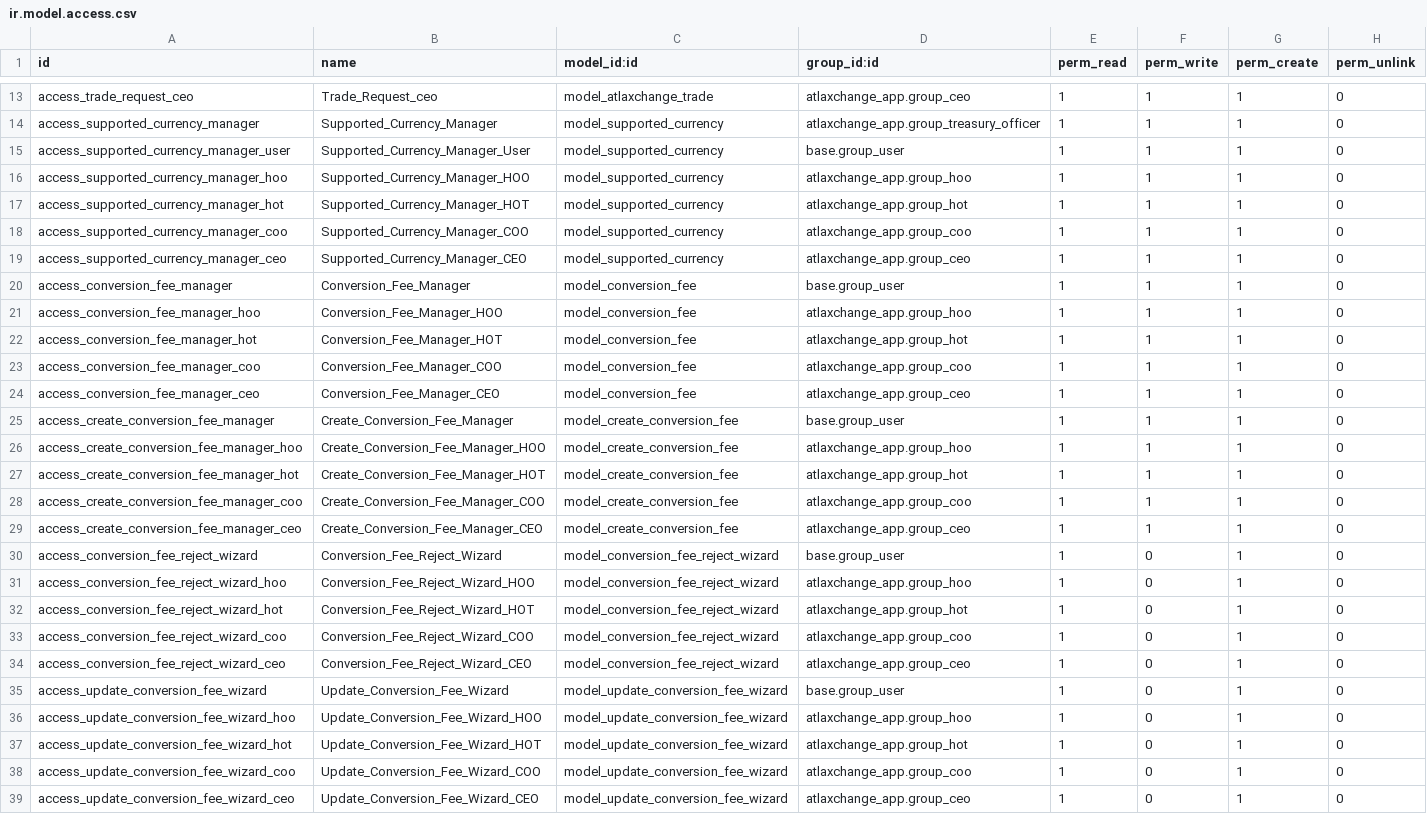
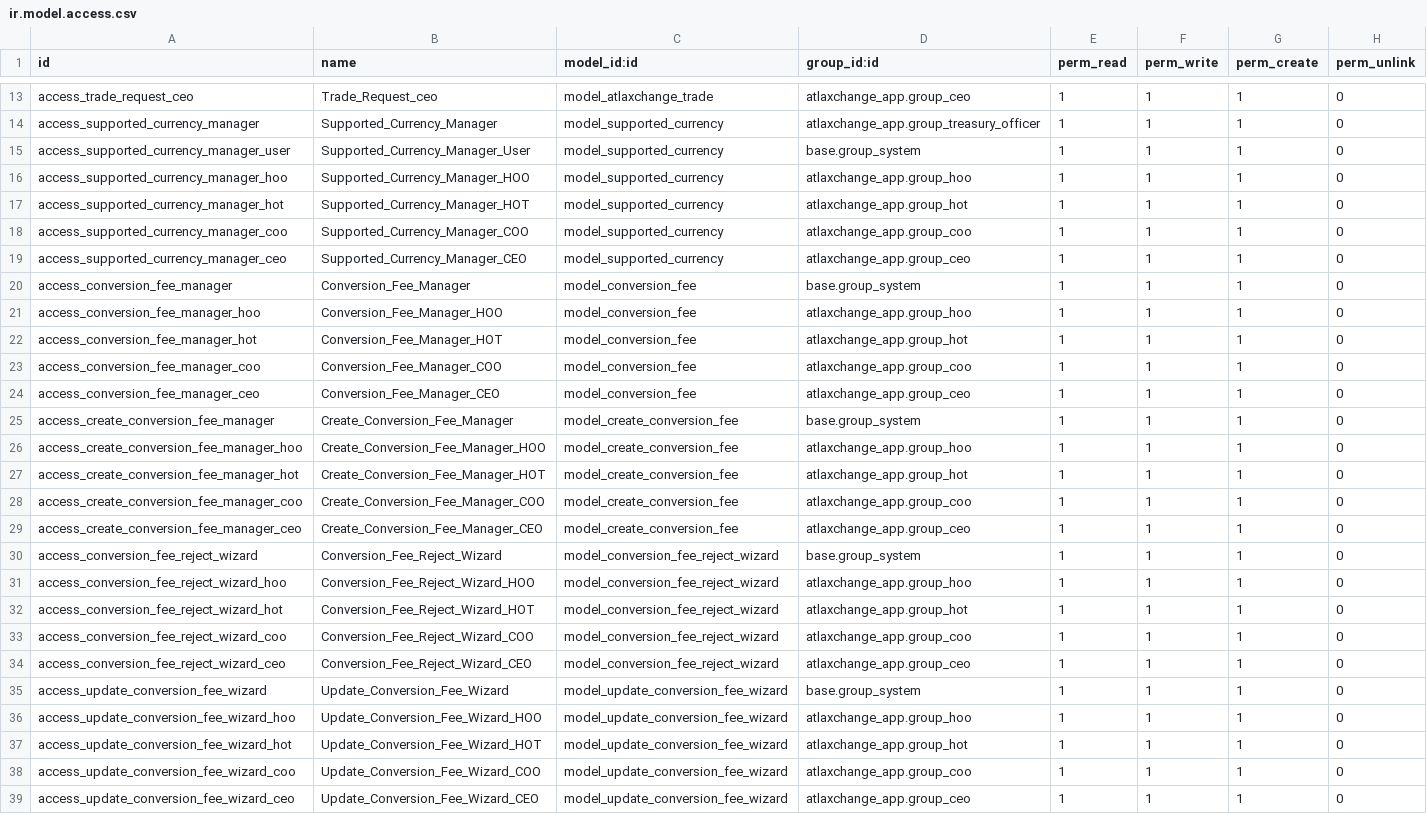
Before and after one commit to hollawhalaybabs/atlaxchange, a CSV file: atlaxchange_app/security/ir.model.access.csv, drawn as a sheet; only a part is shown, gaps mark what is left out.

```diff
--- a/atlaxchange_app/security/ir.model.access.csv
+++ b/atlaxchange_app/security/ir.model.access.csv
@@ -14,3 +14,3 @@ access_trade_request_ceo,Trade_Request_ceo,model_atlaxchange_trade,atlaxchange_a
 access_supported_currency_manager,Supported_Currency_Manager,model_supported_currency,atlaxchange_app.group_treasury_officer,1,1,1,0
-access_supported_currency_manager_user,Supported_Currency_Manager_User,model_supported_currency,base.group_user,1,1,1,0
+access_supported_currency_manager_user,Supported_Currency_Manager_User,model_supported_currency,base.group_system,1,1,1,0
 access_supported_currency_manager_hoo,Supported_Currency_Manager_HOO,model_supported_currency,atlaxchange_app.group_hoo,1,1,1,0
@@ -19,3 +19,3 @@ access_supported_currency_manager_coo,Supported_Currency_Manager_COO,model_suppo
 access_supported_currency_manager_ceo,Supported_Currency_Manager_CEO,model_supported_currency,atlaxchange_app.group_ceo,1,1,1,0
-access_conversion_fee_manager,Conversion_Fee_Manager,model_conversion_fee,base.group_user,1,1,1,0
+access_conversion_fee_manager,Conversion_Fee_Manager,model_conversion_fee,base.group_system,1,1,1,0
 access_conversion_fee_manager_hoo,Conversion_Fee_Manager_HOO,model_conversion_fee,atlaxchange_app.group_hoo,1,1,1,0
@@ -24,3 +24,3 @@ access_conversion_fee_manager_coo,Conversion_Fee_Manager_COO,model_conversion_fe
 access_conversion_fee_manager_ceo,Conversion_Fee_Manager_CEO,model_conversion_fee,atlaxchange_app.group_ceo,1,1,1,0
-access_create_conversion_fee_manager,Create_Conversion_Fee_Manager,model_create_conversion_fee,base.group_user,1,1,1,0
+access_create_conversion_fee_manager,Create_Conversion_Fee_Manager,model_create_conversion_fee,base.group_system,1,1,1,0
 access_create_conversion_fee_manager_hoo,Create_Conversion_Fee_Manager_HOO,model_create_conversion_fee,atlaxchange_app.group_hoo,1,1,1,0
@@ -29,11 +29,11 @@ access_create_conversion_fee_manager_coo,Create_Conversion_Fee_Manager_COO,model
 access_create_conversion_fee_manager_ceo,Create_Conversion_Fee_Manager_CEO,model_create_conversion_fee,atlaxchange_app.group_ceo,1,1,1,0
-access_conversion_fee_reject_wizard,Conversion_Fee_Reject_Wizard,model_conversion_fee_reject_wizard,base.group_user,1,0,1,0
-access_conversion_fee_reject_wizard_hoo,Conversion_Fee_Reject_Wizard_HOO,model_conversion_fee_reject_wizard,atlaxchange_app.group_hoo,1,0,1,0
-access_conversion_fee_reject_wizard_hot,Conversion_Fee_Reject_Wizard_HOT,model_conversion_fee_reject_wizard,atlaxchange_app.group_hot,1,0,1,0
-access_conversion_fee_reject_wizard_coo,Conversion_Fee_Reject_Wizard_COO,model_conversion_fee_reject_wizard,atlaxchange_app.group_coo,1,0,1,0
-access_conversion_fee_reject_wizard_ceo,Conversion_Fee_Reject_Wizard_CEO,model_conversion_fee_reject_wizard,atlaxchange_app.group_ceo,1,0,1,0
-access_update_conversion_fee_wizard,Update_Conversion_Fee_Wizard,model_update_conversion_fee_wizard,base.group_user,1,0,1,0
-access_update_conversion_fee_wizard_hoo,Update_Conversion_Fee_Wizard_HOO,model_update_conversion_fee_wizard,atlaxchange_app.group_hoo,1,0,1,0
-access_update_conversion_fee_wizard_hot,Update_Conversion_Fee_Wizard_HOT,model_update_conversion_fee_wizard,atlaxchange_app.group_hot,1,0,1,0
-access_update_conversion_fee_wizard_coo,Update_Conversion_Fee_Wizard_COO,model_update_conversion_fee_wizard,atlaxchange_app.group_coo,1,0,1,0
-access_update_conversion_fee_wizard_ceo,Update_Conversion_Fee_Wizard_CEO,model_update_conversion_fee_wizard,atlaxchange_app.group_ceo,1,0,1,0
+access_conversion_fee_reject_wizard,Conversion_Fee_Reject_Wizard,model_conversion_fee_reject_wizard,base.group_system,1,1,1,0
+access_conversion_fee_reject_wizard_hoo,Conversion_Fee_Reject_Wizard_HOO,model_conversion_fee_reject_wizard,atlaxchange_app.group_hoo,1,1,1,0
+access_conversion_fee_reject_wizard_hot,Conversion_Fee_Reject_Wizard_HOT,model_conversion_fee_reject_wizard,atlaxchange_app.group_hot,1,1,1,0
+access_conversion_fee_reject_wizard_coo,Conversion_Fee_Reject_Wizard_COO,model_conversion_fee_reject_wizard,atlaxchange_app.group_coo,1,1,1,0
+access_conversion_fee_reject_wizard_ceo,Conversion_Fee_Reject_Wizard_CEO,model_conversion_fee_reject_wizard,atlaxchange_app.group_ceo,1,1,1,0
+access_update_conversion_fee_wizard,Update_Conversion_Fee_Wizard,model_update_conversion_fee_wizard,base.group_system,1,1,1,0
+access_update_conversion_fee_wizard_hoo,Update_Conversion_Fee_Wizard_HOO,model_update_conversion_fee_wizard,atlaxchange_app.group_hoo,1,1,1,0
+access_update_conversion_fee_wizard_hot,Update_Conversion_Fee_Wizard_HOT,model_update_conversion_fee_wizard,atlaxchange_app.group_hot,1,1,1,0
+access_update_conversion_fee_wizard_coo,Update_Conversion_Fee_Wizard_COO,model_update_conversion_fee_wizard,atlaxchange_app.group_coo,1,1,1,0
+access_update_conversion_fee_wizard_ceo,Update_Conversion_Fee_Wizard_CEO,model_update_conversion_fee_wizard,atlaxchange_app.group_ceo,1,1,1,0
```
Also changed, not shown: 6 other files.
